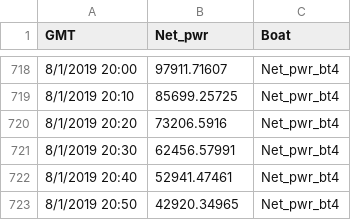
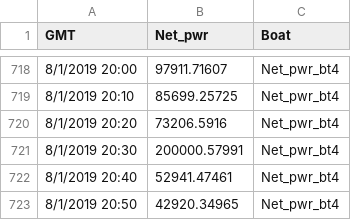
Before and after one commit to low-ethan/webtest, a CSV file: netpwr2.csv, drawn as a sheet; only a part is shown, gaps mark what is left out.

Commit message:
Update netpwr2.csv

```diff
--- a/netpwr2.csv
+++ b/netpwr2.csv
@@ -720,3 +720,3 @@
 8/1/2019 20:20,73206.5916,Net_pwr_bt4
-8/1/2019 20:30,62456.57991,Net_pwr_bt4
+8/1/2019 20:30,200000.57991,Net_pwr_bt4
 8/1/2019 20:40,52941.47461,Net_pwr_bt4
```
